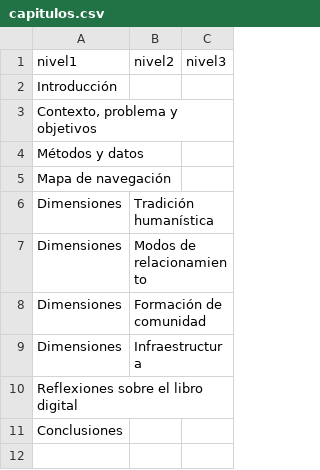
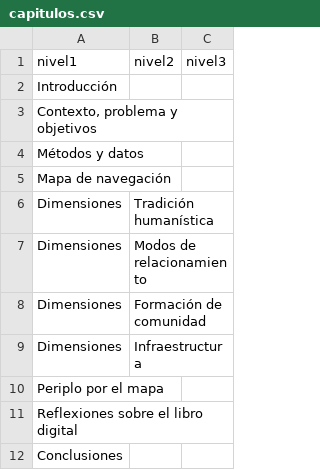
Before and after one commit to srsergiorodriguez/exploraciones-digitales, a CSV file: assets/sketches/mapa/capitulos/capitulos.csv, drawn as a sheet; the diff names each change by its address in the sheet, - before the commit and + after, or states it on an @@ line.

```diff
--- a/assets/sketches/mapa/capitulos/capitulos.csv
+++ b/assets/sketches/mapa/capitulos/capitulos.csv
+row 10: Periplo por el mapa
```
Also changed, not shown: 24 other files.
